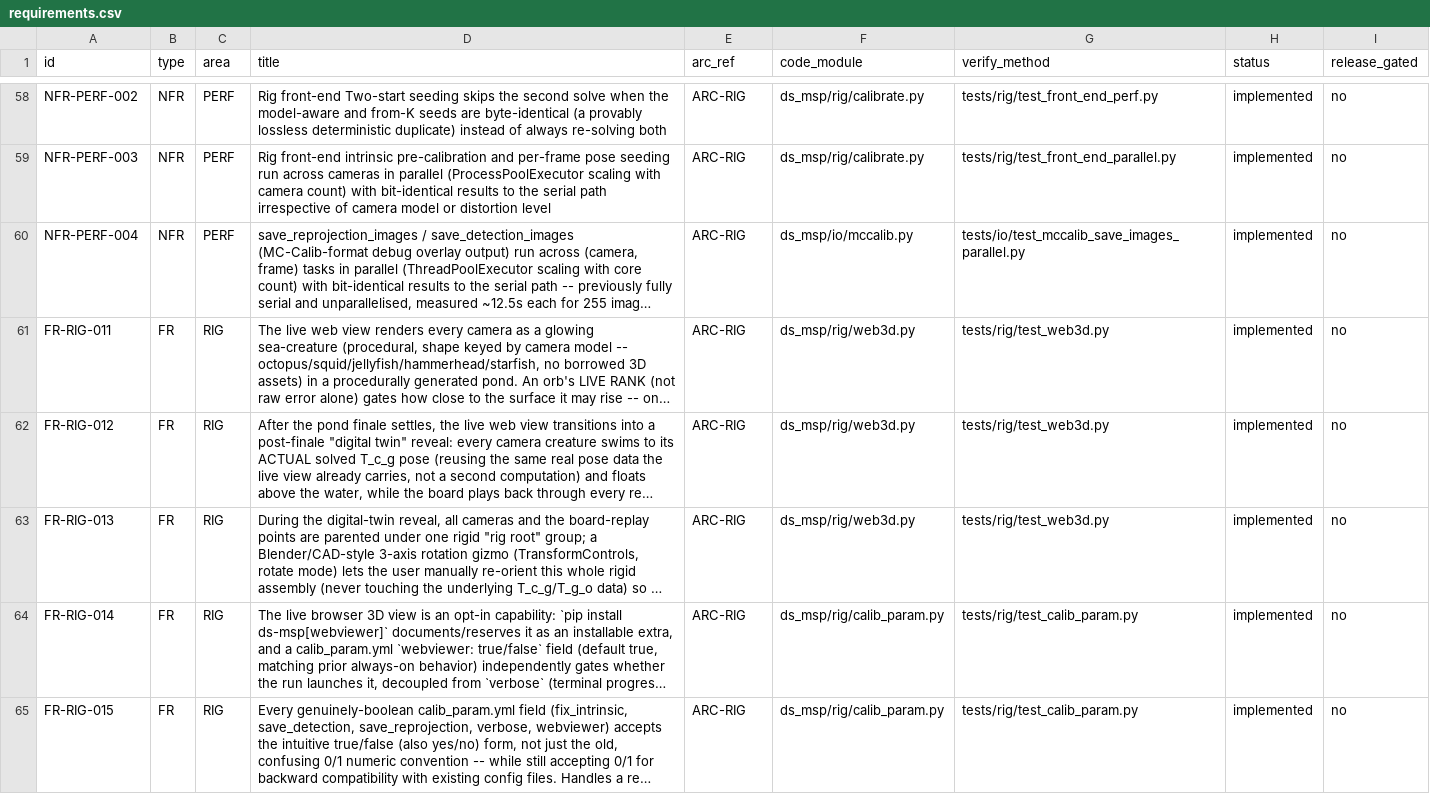
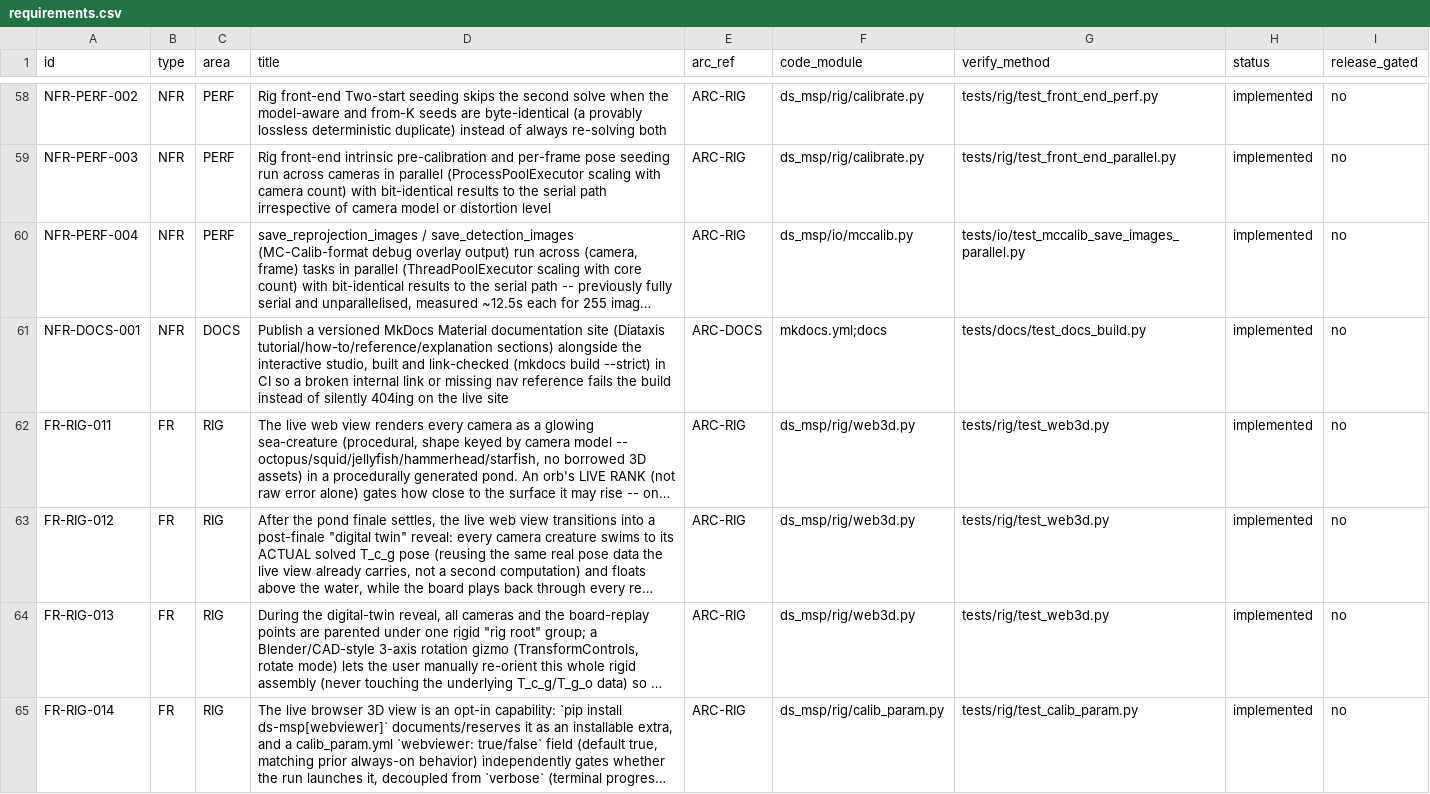
Before and after one commit to Munna-Manoj/DS-MSP, a CSV file: docs/process/srs/requirements.csv, drawn as a sheet; only a part is shown, gaps mark what is left out; the shorter side is filled out with more unchanged rows; long unchanged cells end in …; the diff names each change by its address in the sheet, - before the commit and + after, or states it on an @@ line.

Commit message:
chore(docs): governance scaffolding for the MkDocs site (NFR-DOCS-001)
Adds ARC-DOCS to the component registry, NFR-DOCS-001 requiring a versioned,
link-checked MkDocs Material site, and tests/docs/test_docs_build.py::
test_mkdocs_build_strict (runs `mkdocs build --strict`, gracefully skipped
until mkdocs.yml and the docs dependency group land).

CI: a docs-only PR currently skips the entire test job (paths-filter has no
docs/**/mkdocs.yml entry), so this new test would never actually run for the
case it exists to catch. Adds a `docs` output to the changes filter and a new
docs-build job gated on code OR docs changes (mkdocstrings pulls from source
docstrings, so a ds_msp change can break the site too) -- separate from the
full 3-Python-version test matrix, which stays skipped on docs-only changes
as before. No-ops safely until mkdocs.yml exists.

First step of the docs overhaul plan (MkDocs Material site + docs/learn
remediation) -- infra and content land in following commits.

```diff
--- a/docs/process/srs/requirements.csv
+++ b/docs/process/srs/requirements.csv
+row 61: NFR-DOCS-001 | NFR | DOCS | Publish a versioned MkDocs Material documentation site (Diataxis tutorial/how-to/reference/explanation sections) alongside the interactive studio, built and link-checked (mkdocs build --strict) in CI so a broken internal link or missing nav reference fails the build instead of silently 404ing on the live site | ARC-DOCS | mkdocs.yml;docs | tests/docs/test_docs_build.py | implemented | no
```
Also changed, not shown: docs/process/architecture/components.csv, 3 other files.
